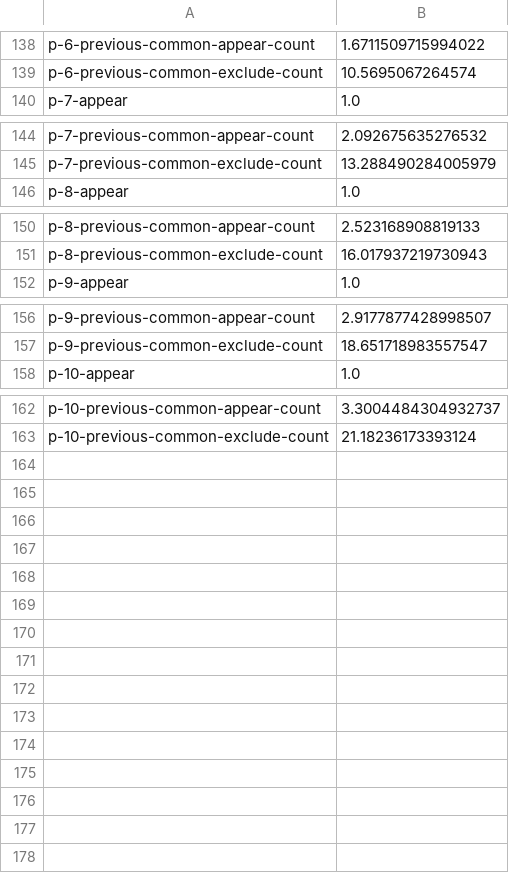
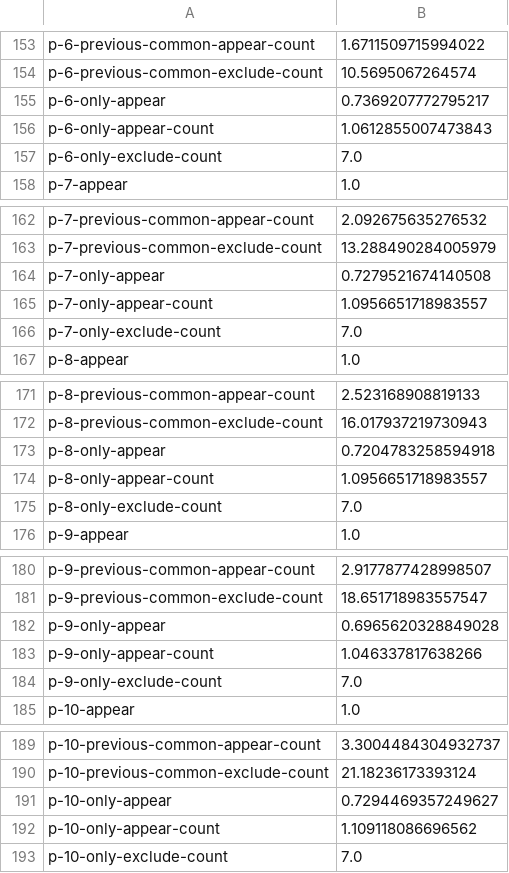
Before and after one commit to luke-zhou/tensorflow-practice, a CSV file: lottery/resource/oz-latest-df-mean.csv, drawn as a sheet; only a part is shown, gaps mark what is left out; the diff covers the shown part only.

Commit message:
add previous only column

```diff
--- a/lottery/resource/oz-latest-df-mean.csv
+++ b/lottery/resource/oz-latest-df-mean.csv
@@ -139,2 +154,5 @@ p-6-previous-common-appear-count,1.6711509715994022
 p-6-previous-common-exclude-count,10.5695067264574
+p-6-only-appear,0.7369207772795217
+p-6-only-appear-count,1.0612855007473843
+p-6-only-exclude-count,7.0
 p-7-appear,1.0
@@ -145,2 +163,5 @@ p-7-previous-common-appear-count,2.092675635276532
 p-7-previous-common-exclude-count,13.288490284005979
+p-7-only-appear,0.7279521674140508
+p-7-only-appear-count,1.0956651718983557
+p-7-only-exclude-count,7.0
 p-8-appear,1.0
@@ -151,2 +172,5 @@ p-8-previous-common-appear-count,2.523168908819133
 p-8-previous-common-exclude-count,16.017937219730943
+p-8-only-appear,0.7204783258594918
+p-8-only-appear-count,1.0956651718983557
+p-8-only-exclude-count,7.0
 p-9-appear,1.0
@@ -157,2 +181,5 @@ p-9-previous-common-appear-count,2.9177877428998507
 p-9-previous-common-exclude-count,18.651718983557547
+p-9-only-appear,0.6965620328849028
+p-9-only-appear-count,1.046337817638266
+p-9-only-exclude-count,7.0
 p-10-appear,1.0
@@ -163 +190,4 @@ p-10-previous-common-appear-count,3.3004484304932737
 p-10-previous-common-exclude-count,21.18236173393124
+p-10-only-appear,0.7294469357249627
+p-10-only-appear-count,1.109118086696562
+p-10-only-exclude-count,7.0
```
Also changed, not shown: 15 added rows and 2 edited cells elsewhere in this file, 2 other files.
